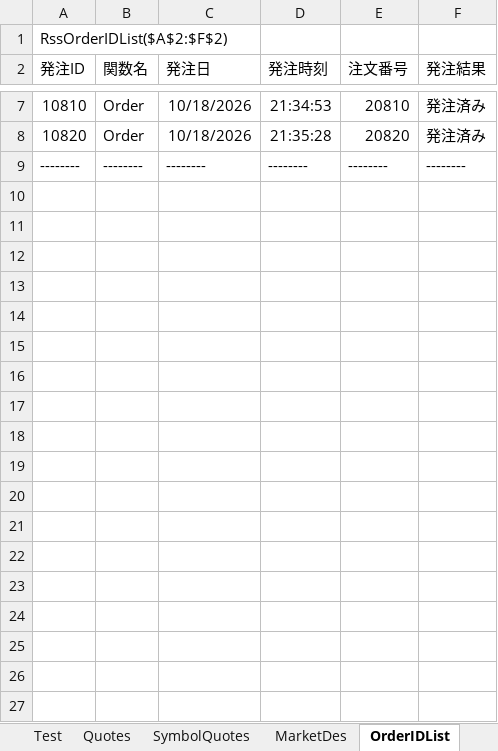
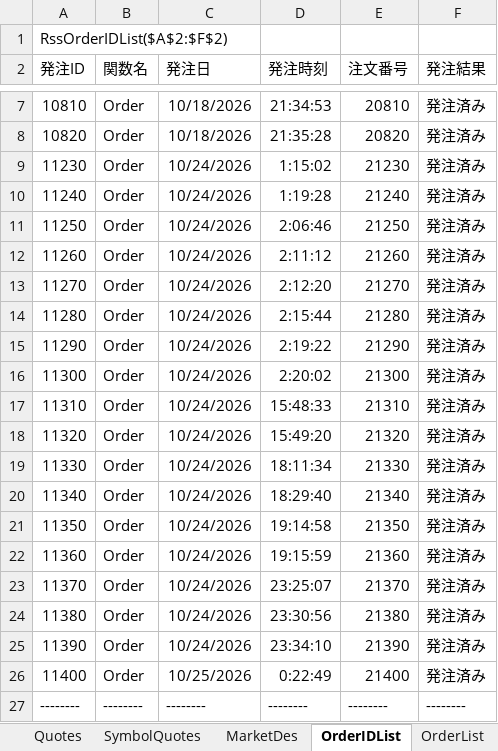
Before and after one commit to SuzukoTakeshi/trading_system_v3, an Excel workbook: rakuten/excel/RakutenRSS_v3_Debug.xlsm, sheet OrderIDList, drawn as a sheet; only a part is shown, gaps mark what is left out; values as stored, in another font and other column widths than the file's, no borders; the diff names each change by its address in the sheet, - before the commit and + after, or states it on an @@ line.

```diff
--- a/rakuten/excel/RakutenRSS_v3_Debug.xlsm (sheet OrderIDList)
+++ b/rakuten/excel/RakutenRSS_v3_Debug.xlsm (sheet OrderIDList)
+row 9: 11230 | Order | 10/24/2026 | 1:15:02 | 21230 | 発注済み
+row 10: 11240 | Order | 10/24/2026 | 1:19:28 | 21240 | 発注済み
+row 11: 11250 | Order | 10/24/2026 | 2:06:46 | 21250 | 発注済み
+row 12: 11260 | Order | 10/24/2026 | 2:11:12 | 21260 | 発注済み
+row 13: 11270 | Order | 10/24/2026 | 2:12:20 | 21270 | 発注済み
+row 14: 11280 | Order | 10/24/2026 | 2:15:44 | 21280 | 発注済み
+row 15: 11290 | Order | 10/24/2026 | 2:19:22 | 21290 | 発注済み
+row 16: 11300 | Order | 10/24/2026 | 2:20:02 | 21300 | 発注済み
+row 17: 11310 | Order | 10/24/2026 | 15:48:33 | 21310 | 発注済み
+row 18: 11320 | Order | 10/24/2026 | 15:49:20 | 21320 | 発注済み
+row 19: 11330 | Order | 10/24/2026 | 18:11:34 | 21330 | 発注済み
+row 20: 11340 | Order | 10/24/2026 | 18:29:40 | 21340 | 発注済み
+row 21: 11350 | Order | 10/24/2026 | 19:14:58 | 21350 | 発注済み
+row 22: 11360 | Order | 10/24/2026 | 19:15:59 | 21360 | 発注済み
+row 23: 11370 | Order | 10/24/2026 | 23:25:07 | 21370 | 発注済み
+row 24: 11380 | Order | 10/24/2026 | 23:30:56 | 21380 | 発注済み
+row 25: 11390 | Order | 10/24/2026 | 23:34:10 | 21390 | 発注済み
+row 26: 11400 | Order | 10/25/2026 | 0:22:49 | 21400 | 発注済み
```
Also changed, not shown: sheet Chart, sheet OrderList, sheet ExecutionList, sheet LiveFeed, sheet Quotes_Data, sheet MarginPositionList, 2 more sheets, other sheet tabs, formulas that keep their value, 28 other files.
